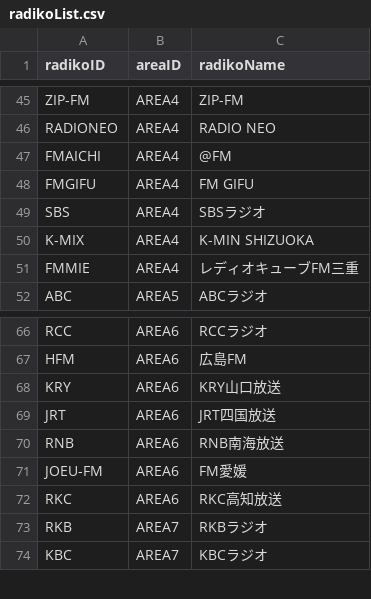
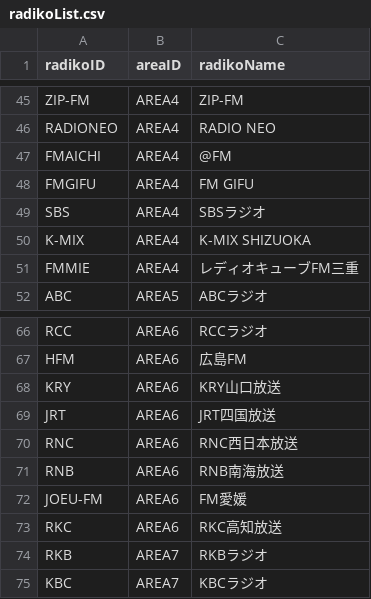
Before and after one commit to sickleaf/radiberryPi, a CSV file: documentRoot/config/radikoList.csv, drawn as a sheet; only a part is shown, gaps mark what is left out.

```diff
--- a/documentRoot/config/radikoList.csv
+++ b/documentRoot/config/radikoList.csv
@@ -49,3 +49,3 @@ FMGIFU,AREA4,FM GIFU
 SBS,AREA4,SBSラジオ
-K-MIX,AREA4,K-MIN SHIZUOKA
+K-MIX,AREA4,K-MIX SHIZUOKA
 FMMIE,AREA4,レディオキューブFM三重
@@ -69,2 +69,3 @@ KRY,AREA6,KRY山口放送
 JRT,AREA6,JRT四国放送
+RNC,AREA6,RNC西日本放送
 RNB,AREA6,RNB南海放送
```
Also changed, not shown: documentRoot/config/dirList.csv, documentRoot/config/streamingList.csv.
